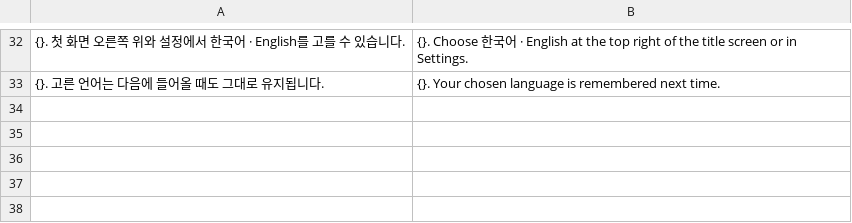
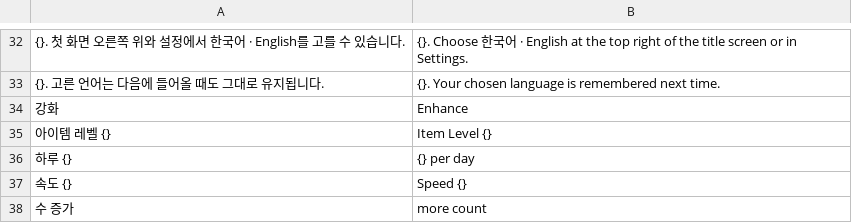
Before and after one commit to sangyupkim/eveil, a TSV file: tools/i18n/parts/_extra.tsv, drawn as a sheet; only a part is shown, gaps mark what is left out; the diff names each change by its address in the sheet, - before the commit and + after, or states it on an @@ line.

```diff
--- a/tools/i18n/parts/_extra.tsv
+++ b/tools/i18n/parts/_extra.tsv
+row 34: 강화 | Enhance
+row 35: 아이템 레벨 {} | Item Level {}
+row 36: 하루 {} | {} per day
+row 37: 속도 {} | Speed {}
+row 38: 수 증가 | more count
```
Also changed, not shown: 4 other files.
